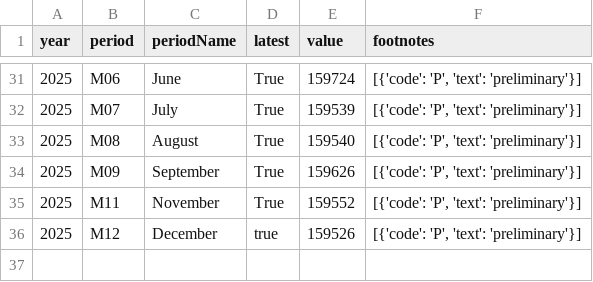
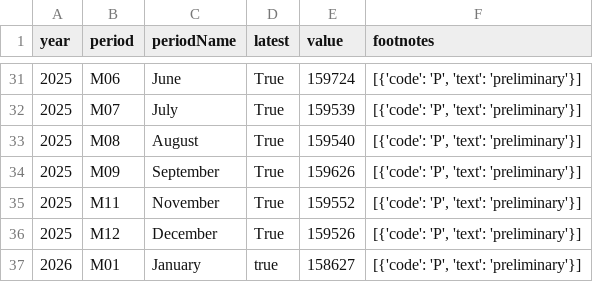
Before and after one commit to NileshPurnekar/streamlit_labor_census_dashboard, a CSV file: myfiles/CES0000000001.csv, drawn as a sheet; only a part is shown, gaps mark what is left out.

```diff
--- a/myfiles/CES0000000001.csv
+++ b/myfiles/CES0000000001.csv
@@ -35,2 +35,3 @@ year,period,periodName,latest,value,footnotes
 2025,M11,November,True,159552,"[{'code': 'P', 'text': 'preliminary'}]"
-2025,M12,December,true,159526,"[{'code': 'P', 'text': 'preliminary'}]"
+2025,M12,December,True,159526,"[{'code': 'P', 'text': 'preliminary'}]"
+2026,M01,January,true,158627,"[{'code': 'P', 'text': 'preliminary'}]"
```
Also changed, not shown: myfiles/LNS14000000.csv, myfiles/PRS85006092.csv, 2 other files.
